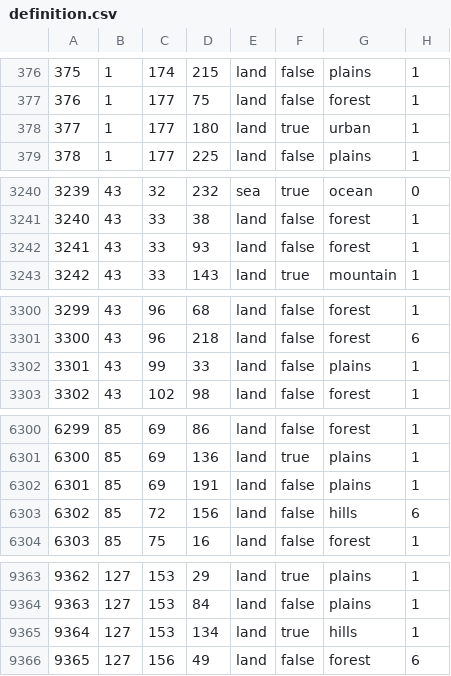
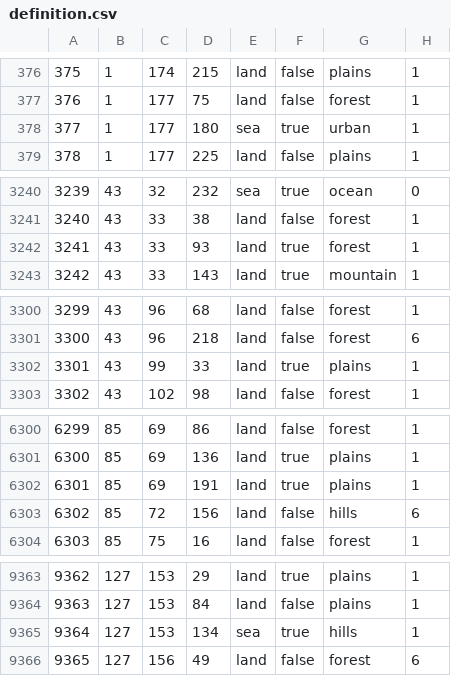
Before and after one commit to greenbueller/lef-legacy-of-48, a CSV file: map/definition.csv, drawn as a sheet; only a part is shown, gaps mark what is left out; the diff covers the shown part only.

```diff
--- a/map/definition.csv
+++ b/map/definition.csv
@@ -377,3 +377,3 @@
 376;1;177;75;land;false;forest;1
-377;1;177;180;land;true;urban;1
+377;1;177;180;sea;true;urban;1
 378;1;177;225;land;false;plains;1
@@ -3241,3 +3241,3 @@
 3240;43;33;38;land;false;forest;1
-3241;43;33;93;land;false;forest;1
+3241;43;33;93;land;true;forest;1
 3242;43;33;143;land;true;mountain;1
@@ -3301,3 +3301,3 @@
 3300;43;96;218;land;false;forest;6
-3301;43;99;33;land;false;plains;1
+3301;43;99;33;land;true;plains;1
 3302;43;102;98;land;false;forest;1
@@ -6301,3 +6301,3 @@
 6300;85;69;136;land;true;plains;1
-6301;85;69;191;land;false;plains;1
+6301;85;69;191;land;true;plains;1
 6302;85;72;156;land;false;hills;6
@@ -9364,3 +9364,3 @@
 9363;127;153;84;land;false;plains;1
-9364;127;153;134;land;true;hills;1
+9364;127;153;134;sea;true;hills;1
 9365;127;156;49;land;false;forest;6
```
Also changed, not shown: 10 edited cells elsewhere in this file, 3 other files.
